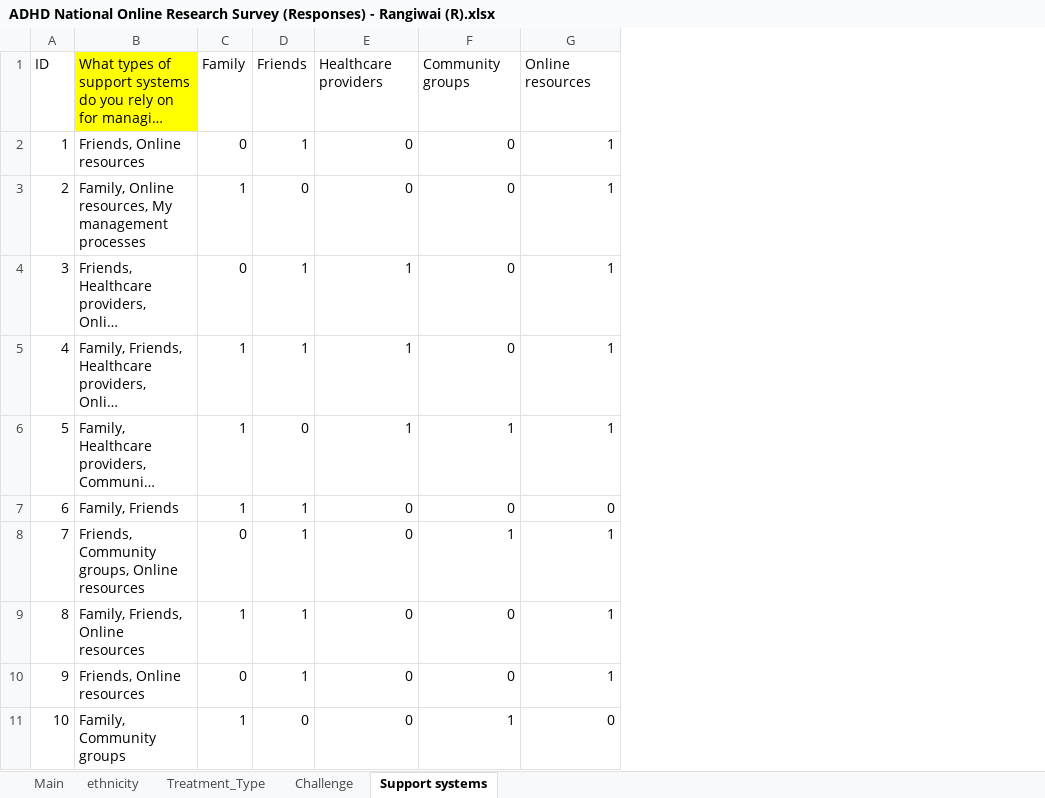
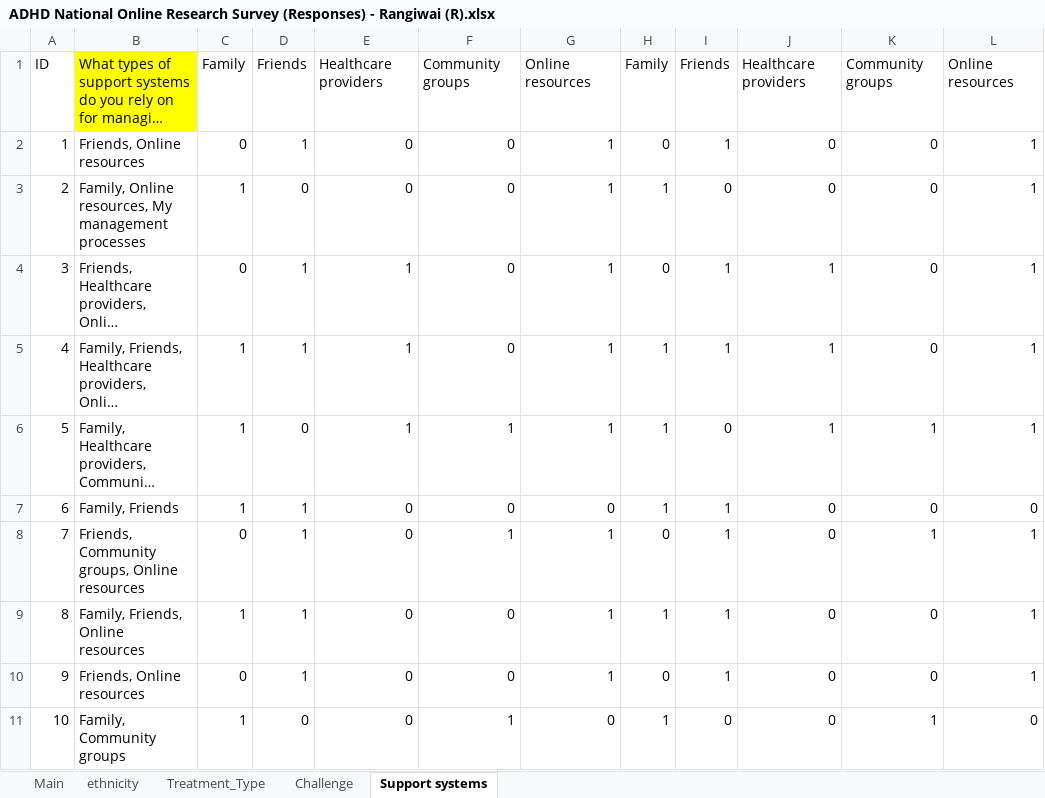
Before and after one commit to lindonglll/ADHD-NZ, an Excel workbook: ADHD National Online Research Survey (Responses) - Rangiwai (R).xlsx, sheet Support systems, drawn as a sheet; only a part is shown; long unchanged cells end in …; values as stored, in another font and other column widths than the file's, no borders; the diff names each change by its address in the sheet, - before the commit and + after, or states it on an @@ line.

```diff
--- a/ADHD National Online Research Survey (Responses) - Rangiwai (R).xlsx (sheet Support systems)
+++ b/ADHD National Online Research Survey (Responses) - Rangiwai (R).xlsx (sheet Support systems)
+column H, rows 1-11: Family | 0 | 1 | 0 | 1 | 1 | 1 | 0 | 1 | 0 | 1
+column I, rows 1-11: Friends | 1 | 0 | 1 | 1 | 0 | 1 | 1 | 1 | 1 | 0
+column J, rows 1-11: Healthcare providers | 0 | 0 | 1 | 1 | 1 | 0 | 0 | 0 | 0 | 0
+column K, rows 1-11: Community groups | 0 | 0 | 0 | 0 | 1 | 0 | 1 | 0 | 0 | 1
+column L, rows 1-11: Online resources | 1 | 1 | 1 | 1 | 1 | 0 | 1 | 1 | 1 | 0
```
Also changed, not shown: sheet Main, 7 other files.
